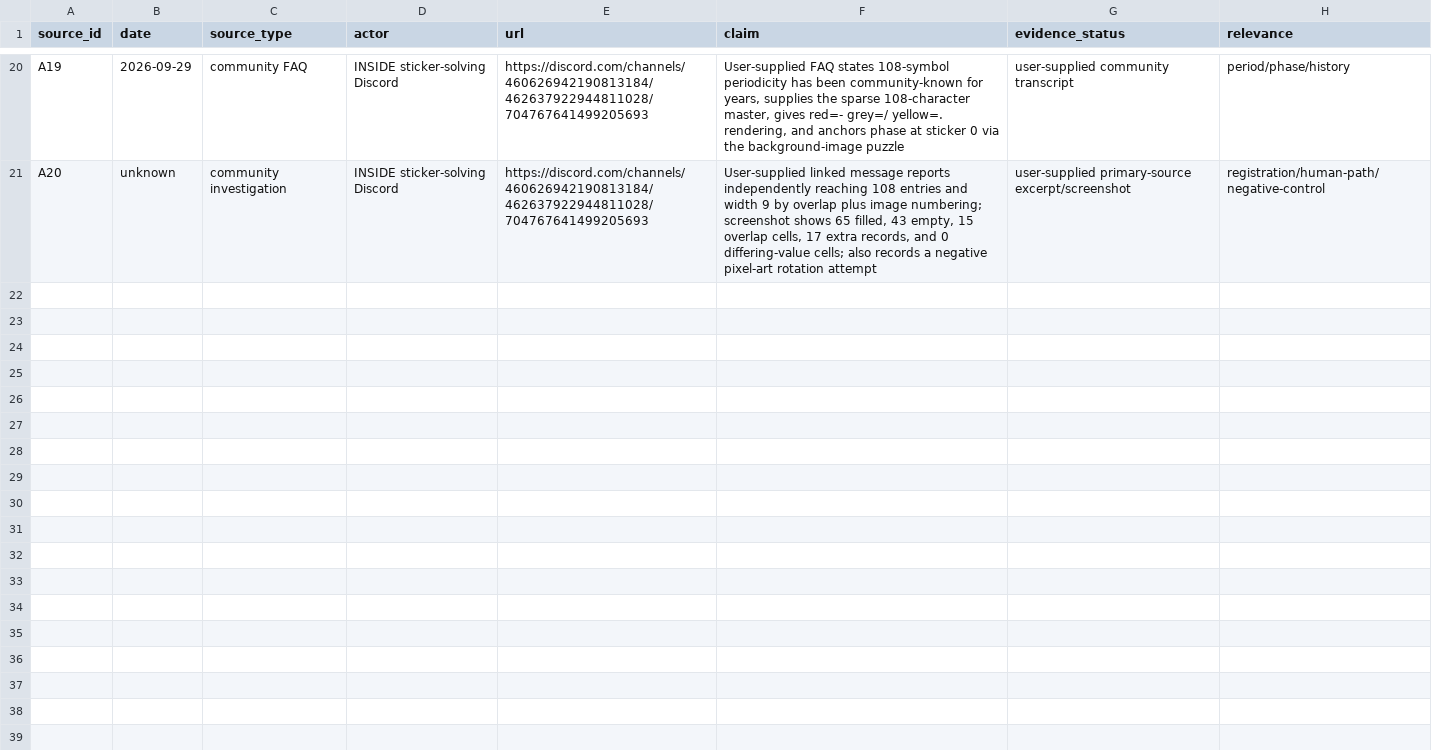
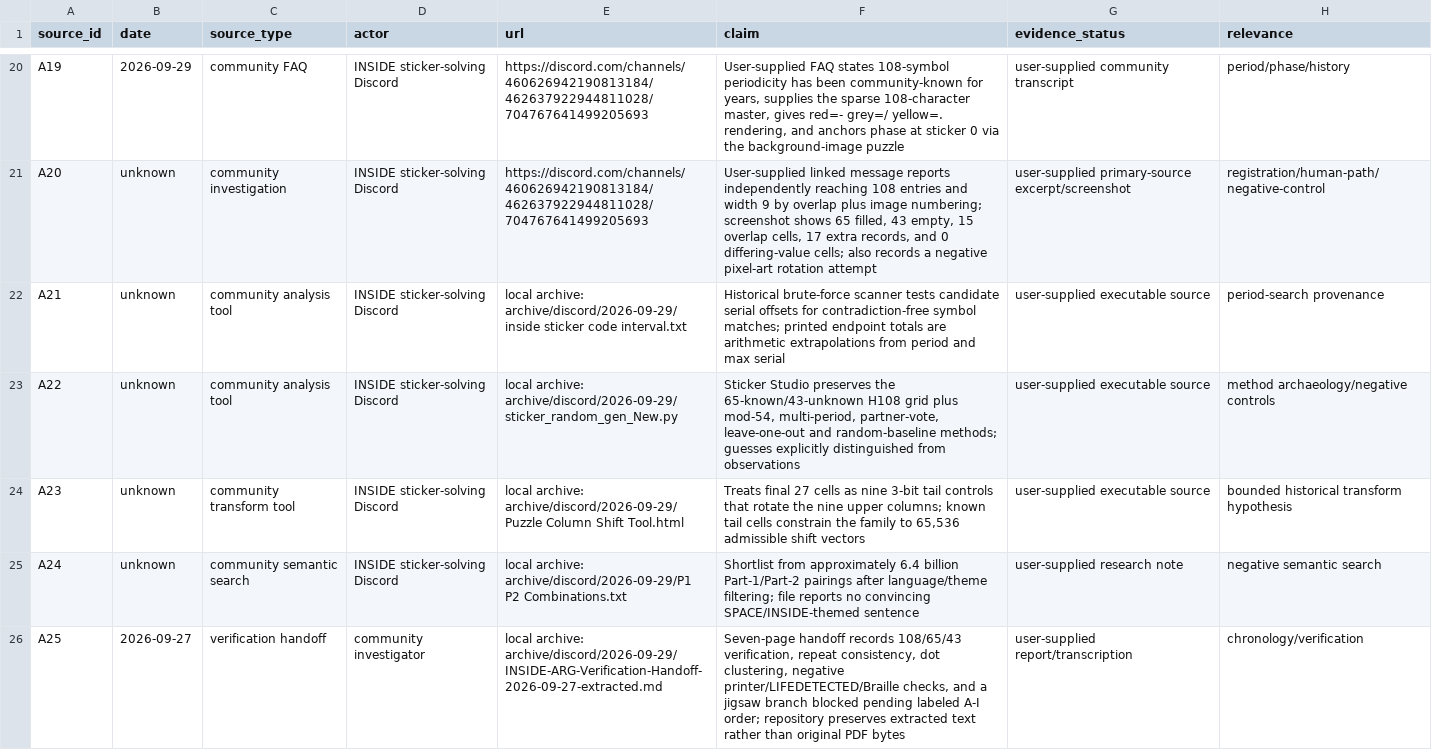
Before and after one commit to gamesbyian/GRA-EDISNI, a CSV file: data/archival-source-ledger.csv, drawn as a sheet; only a part is shown, gaps mark what is left out; the diff names each change by its address in the sheet, - before the commit and + after, or states it on an @@ line.

Commit message:
data: ledger second Discord artifact batch

```diff
--- a/data/archival-source-ledger.csv
+++ b/data/archival-source-ledger.csv
+row 22: A21 | unknown | community analysis tool | INSIDE sticker-solving Discord | local archive: archive/discord/2026-09-29/inside sticker code interval.txt | Historical brute-force scanner tests candidate serial offsets for contradiction-free symbol matches; printed endpoint totals are arithmetic extrapolations from period and max serial | user-supplied executable source | period-search provenance
+row 23: A22 | unknown | community analysis tool | INSIDE sticker-solving Discord | local archive: archive/discord/2026-09-29/sticker_random_gen_New.py | Sticker Studio preserves the 65-known/43-unknown H108 grid plus mod-54, multi-period, partner-vote, leave-one-out and random-baseline methods; guesses explicitly distinguished from observations | user-supplied executable source | method archaeology/negative controls
+row 24: A23 | unknown | community transform tool | INSIDE sticker-solving Discord | local archive: archive/discord/2026-09-29/Puzzle Column Shift Tool.html | Treats final 27 cells as nine 3-bit tail controls that rotate the nine upper columns; known tail cells constrain the family to 65,536 admissible shift vectors | user-supplied executable source | bounded historical transform hypothesis
+row 25: A24 | unknown | community semantic search | INSIDE sticker-solving Discord | local archive: archive/discord/2026-09-29/P1 P2 Combinations.txt | Shortlist from approximately 6.4 billion Part-1/Part-2 pairings after language/theme filtering; file reports no convincing SPACE/INSIDE-themed sentence | user-supplied research note | negative semantic search
+row 26: A25 | 2026-09-27 | verification handoff | community investigator | local archive: archive/discord/2026-09-29/INSIDE-ARG-Verification-Handoff-2026-09-27-extracted.md | Seven-page handoff records 108/65/43 verification, repeat consistency, dot clustering, negative printer/LIFEDETECTED/Braille checks, and a jigsaw branch blocked pending labeled A-I order; repository preserves extracted text rather than original PDF bytes | user-supplied report/transcription | chronology/verification
```
